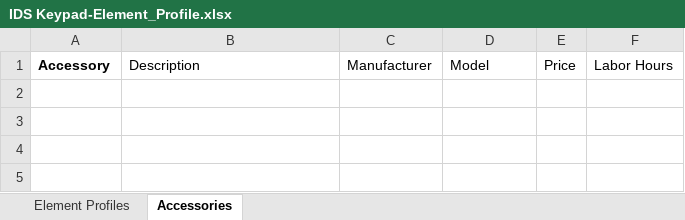
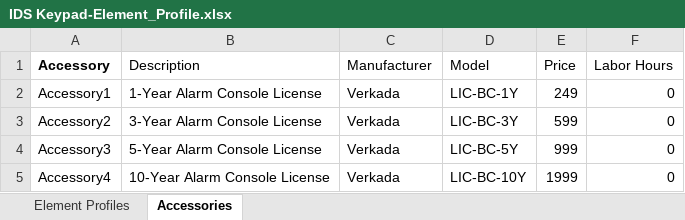
Before and after one commit to verkadase/SystemSurveyor, an Excel workbook: Element Profiles/IDS Keypad-Element_Profile.xlsx, sheet Accessories, drawn as a sheet; values as stored, in another font and other column widths than the file's, no borders; 1 other sheet too large or unreadable and not compared; the diff names each change by its address in the sheet, - before the commit and + after, or states it on an @@ line.

```diff
--- a/Element Profiles/IDS Keypad-Element_Profile.xlsx (sheet Accessories)
+++ b/Element Profiles/IDS Keypad-Element_Profile.xlsx (sheet Accessories)
+row 2: Accessory1 | 1-Year Alarm Console License | Verkada | LIC-BC-1Y | 249 | 0
+row 3: Accessory2 | 3-Year Alarm Console License | Verkada | LIC-BC-3Y | 599 | 0
+row 4: Accessory3 | 5-Year Alarm Console License | Verkada | LIC-BC-5Y | 999 | 0
+row 5: Accessory4 | 10-Year Alarm Console License | Verkada | LIC-BC-10Y | 1999 | 0
```
Also changed, not shown: Element Profiles/IDS Panel-Element_Profile.xlsx, Element Profiles/Wireless Receiver Hub-Element_Profile.xlsx.
